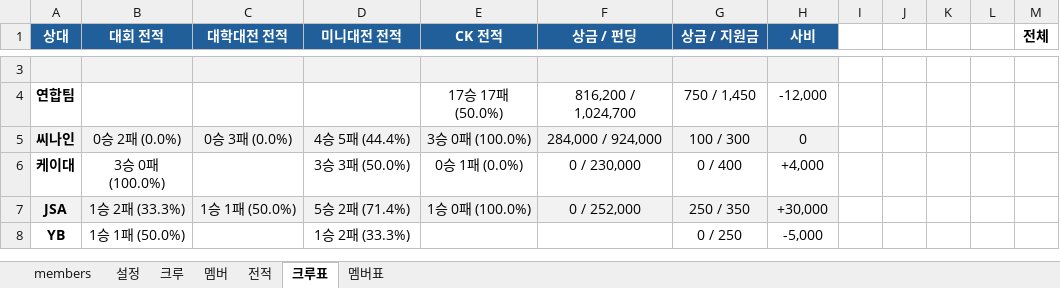
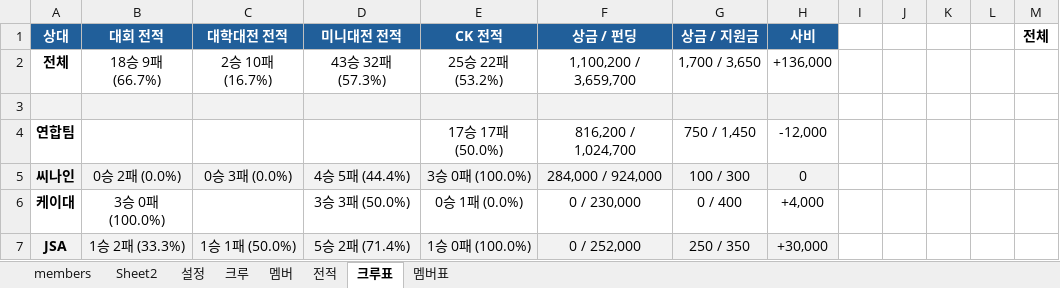
Before and after one commit to ststats/staruniv, an Excel workbook: data/members.xlsx, sheet 크루표, drawn as a sheet; only a part is shown, gaps mark what is left out; the shorter side is filled out with more unchanged rows; values as stored, in another font and other column widths than the file's, no borders; the diff covers the shown part only; the diff names each change by its address in the sheet, - before the commit and + after, or states it on an @@ line.

```diff
--- a/data/members.xlsx (sheet 크루표)
+++ b/data/members.xlsx (sheet 크루표)
+sheet tab: Sheet2
+row 2: 전체 | 18승 9패 (66.7%) | 2승 10패 (16.7%) | 43승 32패 (57.3%) | 25승 22패 (53.2%) | 1,100,200 / 3,659,700 | 1,700 / 3,650 | +136,000
```
Also changed, not shown: 1 removed row elsewhere in this sheet, sheet 전적, sheet 멤버표, sheet 크루, sheet 멤버, sheet members, sheet 설정.
